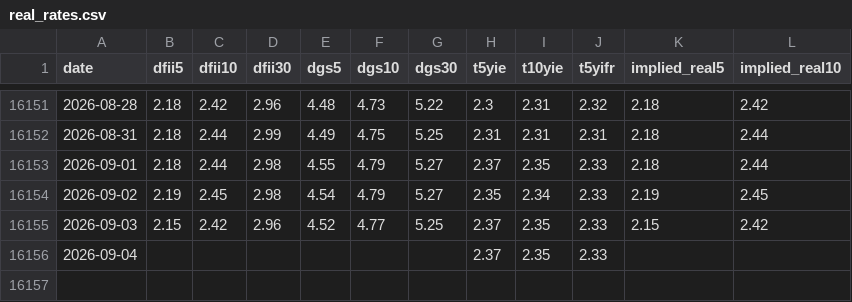
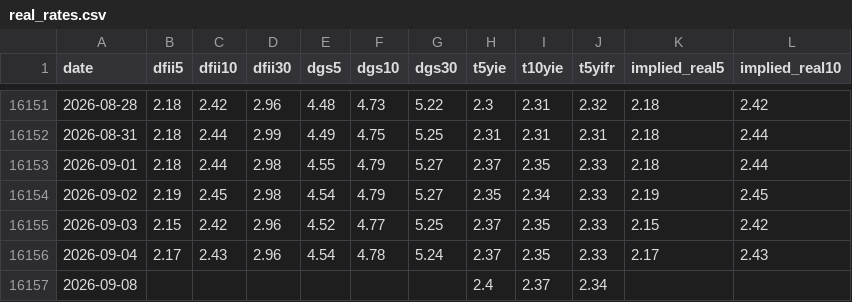
Before and after one commit to soohucn-gif/macro5-dashboard, a CSV file: data/real_rates.csv, drawn as a sheet; only a part is shown, gaps mark what is left out.

```diff
--- a/data/real_rates.csv
+++ b/data/real_rates.csv
@@ -16155,2 +16155,3 @@ date,dfii5,dfii10,dfii30,dgs5,dgs10,dgs30,t5yie,t10yie,t5yifr,implied_real5,impl
 2026-09-03,2.15,2.42,2.96,4.52,4.77,5.25,2.37,2.35,2.33,2.15,2.42
-2026-09-04,,,,,,,2.37,2.35,2.33,,
+2026-09-04,2.17,2.43,2.96,4.54,4.78,5.24,2.37,2.35,2.33,2.17,2.43
+2026-09-08,,,,,,,2.4,2.37,2.34,,
```
Also changed, not shown: data/bitcoin.csv, data/equity_indices.csv, 8 other files.
